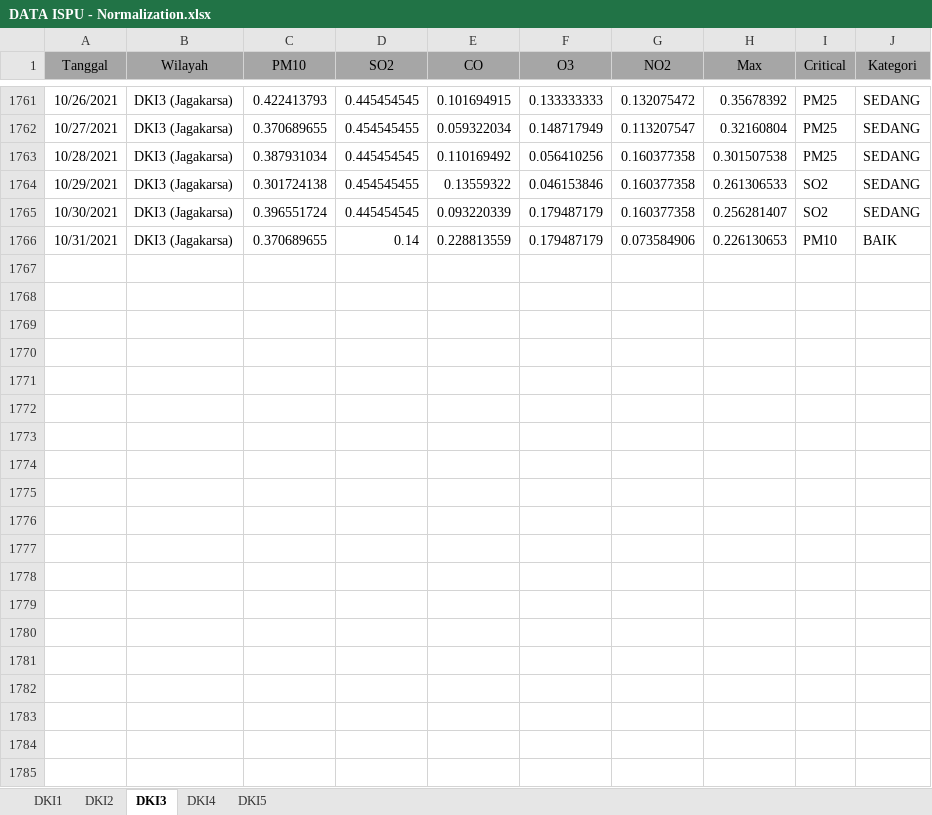
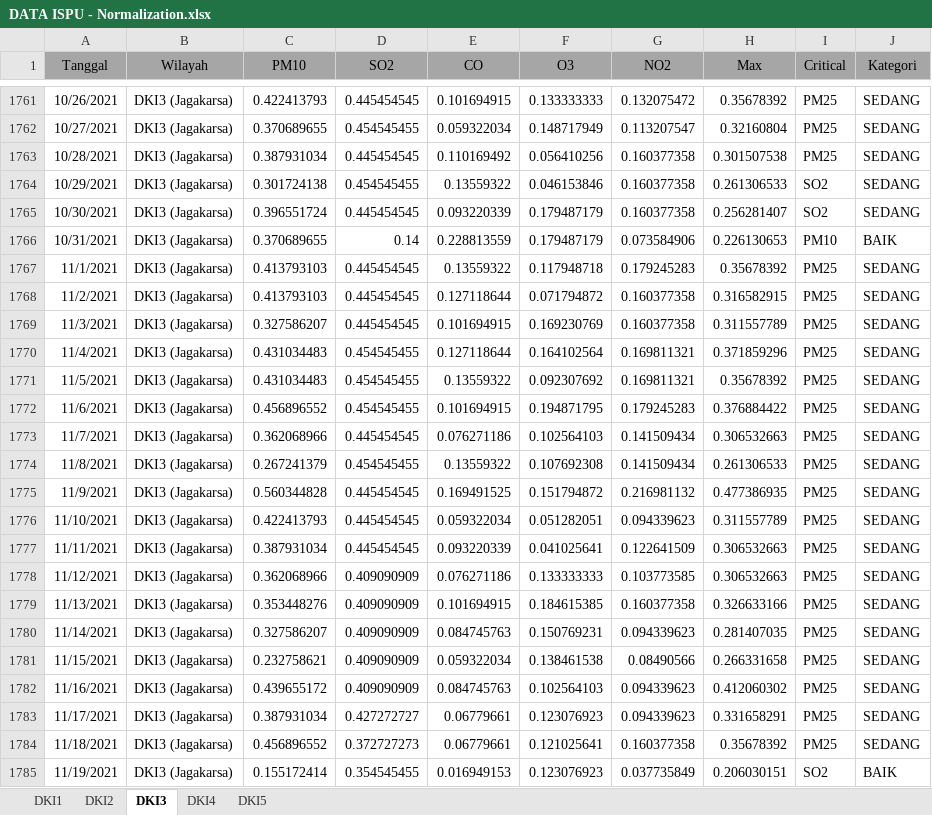
Before and after one commit to ismatullahhadi/Projek-TA, an Excel workbook: Data/Normalization/DATA ISPU - Normalization.xlsx, sheet DKI3, drawn as a sheet; only a part is shown, gaps mark what is left out; values as stored, in another font and other column widths than the file's, no borders; the diff covers the shown part only; the diff names each change by its address in the sheet, - before the commit and + after, or states it on an @@ line.

```diff
--- a/Data/Normalization/DATA ISPU - Normalization.xlsx (sheet DKI3)
+++ b/Data/Normalization/DATA ISPU - Normalization.xlsx (sheet DKI3)
+row 1767: 11/1/2021 | DKI3 (Jagakarsa) | 0.413793103 | 0.445454545 | 0.13559322 | 0.117948718 | 0.179245283 | 0.35678392 | PM25 | SEDANG
+row 1768: 11/2/2021 | DKI3 (Jagakarsa) | 0.413793103 | 0.445454545 | 0.127118644 | 0.071794872 | 0.160377358 | 0.316582915 | PM25 | SEDANG
+row 1769: 11/3/2021 | DKI3 (Jagakarsa) | 0.327586207 | 0.445454545 | 0.101694915 | 0.169230769 | 0.160377358 | 0.311557789 | PM25 | SEDANG
+row 1770: 11/4/2021 | DKI3 (Jagakarsa) | 0.431034483 | 0.454545455 | 0.127118644 | 0.164102564 | 0.169811321 | 0.371859296 | PM25 | SEDANG
+row 1771: 11/5/2021 | DKI3 (Jagakarsa) | 0.431034483 | 0.454545455 | 0.13559322 | 0.092307692 | 0.169811321 | 0.35678392 | PM25 | SEDANG
+row 1772: 11/6/2021 | DKI3 (Jagakarsa) | 0.456896552 | 0.454545455 | 0.101694915 | 0.194871795 | 0.179245283 | 0.376884422 | PM25 | SEDANG
+row 1773: 11/7/2021 | DKI3 (Jagakarsa) | 0.362068966 | 0.445454545 | 0.076271186 | 0.102564103 | 0.141509434 | 0.306532663 | PM25 | SEDANG
+row 1774: 11/8/2021 | DKI3 (Jagakarsa) | 0.267241379 | 0.454545455 | 0.13559322 | 0.107692308 | 0.141509434 | 0.261306533 | PM25 | SEDANG
+row 1775: 11/9/2021 | DKI3 (Jagakarsa) | 0.560344828 | 0.445454545 | 0.169491525 | 0.151794872 | 0.216981132 | 0.477386935 | PM25 | SEDANG
+row 1776: 11/10/2021 | DKI3 (Jagakarsa) | 0.422413793 | 0.445454545 | 0.059322034 | 0.051282051 | 0.094339623 | 0.311557789 | PM25 | SEDANG
+row 1777: 11/11/2021 | DKI3 (Jagakarsa) | 0.387931034 | 0.445454545 | 0.093220339 | 0.041025641 | 0.122641509 | 0.306532663 | PM25 | SEDANG
+row 1778: 11/12/2021 | DKI3 (Jagakarsa) | 0.362068966 | 0.409090909 | 0.076271186 | 0.133333333 | 0.103773585 | 0.306532663 | PM25 | SEDANG
+row 1779: 11/13/2021 | DKI3 (Jagakarsa) | 0.353448276 | 0.409090909 | 0.101694915 | 0.184615385 | 0.160377358 | 0.326633166 | PM25 | SEDANG
+row 1780: 11/14/2021 | DKI3 (Jagakarsa) | 0.327586207 | 0.409090909 | 0.084745763 | 0.150769231 | 0.094339623 | 0.281407035 | PM25 | SEDANG
+row 1781: 11/15/2021 | DKI3 (Jagakarsa) | 0.232758621 | 0.409090909 | 0.059322034 | 0.138461538 | 0.08490566 | 0.266331658 | PM25 | SEDANG
+row 1782: 11/16/2021 | DKI3 (Jagakarsa) | 0.439655172 | 0.409090909 | 0.084745763 | 0.102564103 | 0.094339623 | 0.412060302 | PM25 | SEDANG
+row 1783: 11/17/2021 | DKI3 (Jagakarsa) | 0.387931034 | 0.427272727 | 0.06779661 | 0.123076923 | 0.094339623 | 0.331658291 | PM25 | SEDANG
+row 1784: 11/18/2021 | DKI3 (Jagakarsa) | 0.456896552 | 0.372727273 | 0.06779661 | 0.121025641 | 0.160377358 | 0.35678392 | PM25 | SEDANG
+row 1785: 11/19/2021 | DKI3 (Jagakarsa) | 0.155172414 | 0.354545455 | 0.016949153 | 0.123076923 | 0.037735849 | 0.206030151 | SO2 | BAIK
```
Also changed, not shown: 42 added rows and 220 edited cells elsewhere in this sheet, sheet DKI4, sheet DKI1, sheet DKI2, sheet DKI5, Data/DATA ISPU.xlsx, Data/Impute/DATA ISPU - Impute.xlsx, 13 other files.
